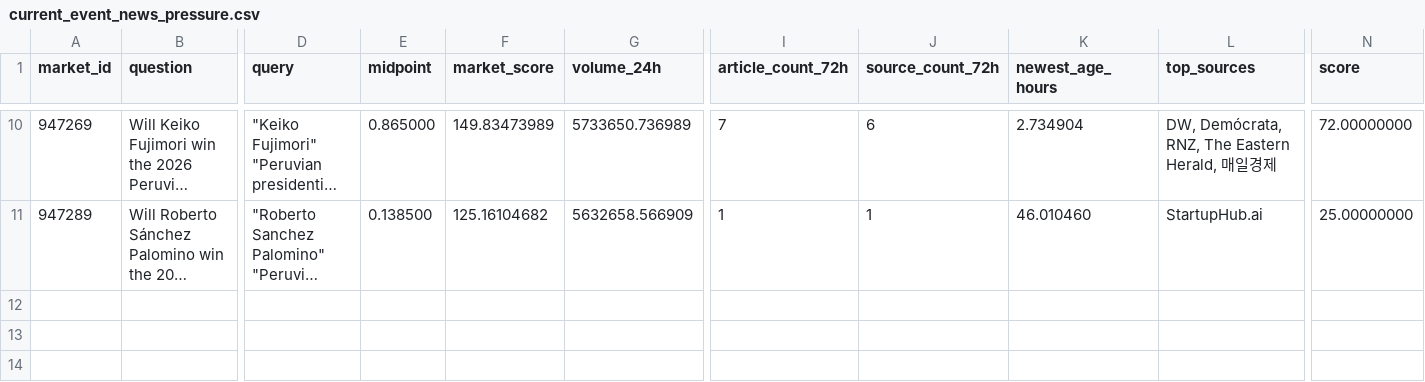
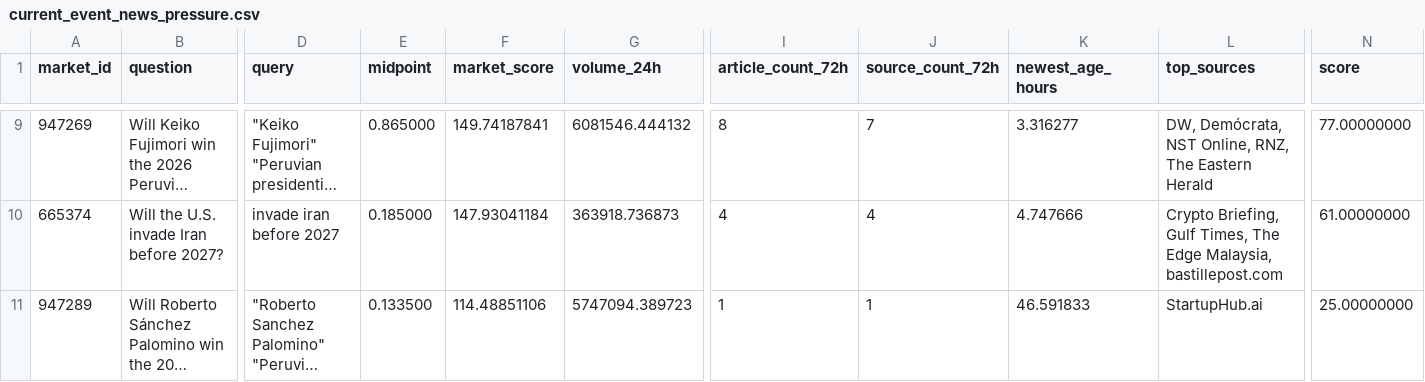
Before and after one commit to tomato414941/alpha-os, a CSV file: strategies/prediction_markets/current_event_news_pressure.csv, drawn as a sheet; only a part is shown, gaps mark what is left out; long unchanged cells end in …; addresses are those after the commit; rows hold the shown columns only; the diff covers the shown part only; the diff names each change by its address in the sheet, - before the commit and + after, or states it on an @@ line.

```diff
--- a/strategies/prediction_markets/current_event_news_pressure.csv
+++ b/strategies/prediction_markets/current_event_news_pressure.csv
-F9 (market_score): 149.83473989
+F9 (market_score): 149.74187841
-G9 (volume_24h): 5733650.736989
+G9 (volume_24h): 6081546.444132
-I9 (article_count_72h): 7
+I9 (article_count_72h): 8
-J9 (source_count_72h): 6
+J9 (source_count_72h): 7
-K9 (newest_age_hours): 2.734904
+K9 (newest_age_hours): 3.316277
-L9 (top_sources): DW, Demócrata, RNZ, The Eastern Herald, 매일경제
+L9 (top_sources): DW, Demócrata, NST Online, RNZ, The Eastern Herald
-N9 (score): 72.00000000
+N9 (score): 77.00000000
+row 10: 665374 | Will the U.S. invade Iran before 2027? | invade iran before 2027 | 0.185000 | 147.93041184 | 363918.736873 | 4 | 4 | 4.747666 | Crypto Briefing, Gulf Times, The Edge Malaysia, bastillepost.com | 61.00000000
-E11 (midpoint): 0.138500
+E11 (midpoint): 0.133500
-F11 (market_score): 125.16104682
+F11 (market_score): 114.48851106
-G11 (volume_24h): 5632658.566909
+G11 (volume_24h): 5747094.389723
-K11 (newest_age_hours): 46.010460
+K11 (newest_age_hours): 46.591833
```
Also changed, not shown: 2 added rows, 3 removed rows and 28 edited cells elsewhere in this file, strategies/prediction_markets/current_polymarket_clob_depth.csv, strategies/prediction_markets/current_polymarket_microstructure.csv, 25 other files.
